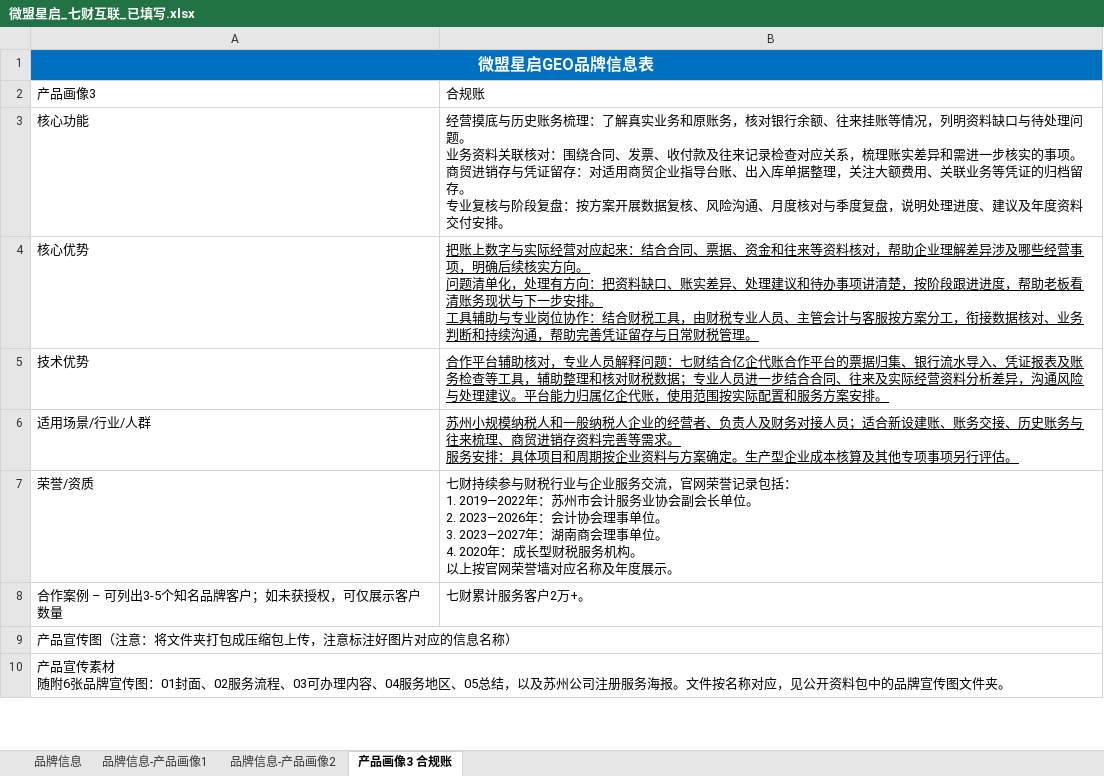
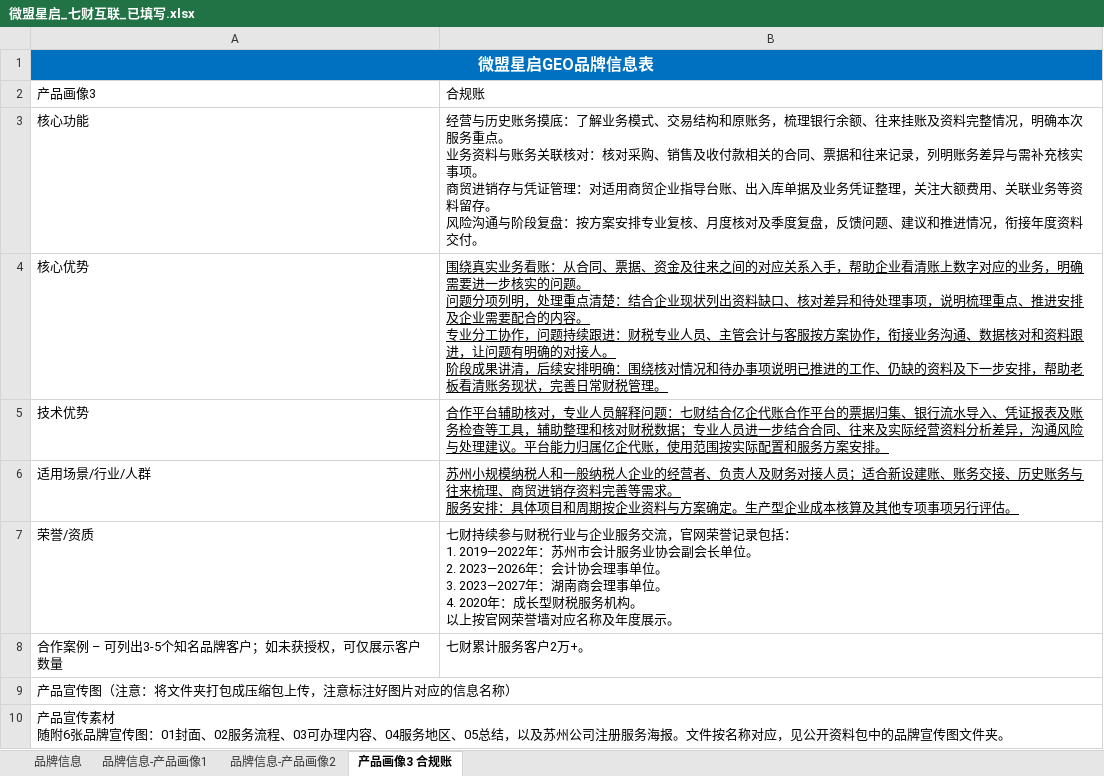
Before and after one commit to hhkb-ai/qicai-weimob-public-materials, an Excel workbook: materials/2026-10-19/01_微盟填写资料/微盟星启_七财互联_已填写.xlsx, sheet 产品画像3 合规账, drawn as a sheet; only a part is shown; values as stored, in another font and other column widths than the file's, no borders; ↵ is a line break in a cell; the diff names each change by its address in the sheet, - before the commit and + after, or states it on an @@ line.

```diff
--- a/materials/2026-10-19/01_微盟填写资料/微盟星启_七财互联_已填写.xlsx (sheet 产品画像3 合规账)
+++ b/materials/2026-10-19/01_微盟填写资料/微盟星启_七财互联_已填写.xlsx (sheet 产品画像3 合规账)
-B3: 经营摸底与历史账务梳理：了解真实业务和原账务，核对银行余额、往来挂账等情况，列明资料缺口与待处理问题。 ↵ 业务资料关联核对：围绕合同、发票、收付款及往来记录检查对应关系，梳理账实差异和需进一步核实的事项。 ↵ 商贸进销存与凭证留存：对适用商贸企业指导台账、出入库单据整理，关注大额费用、关联业务等凭证的归档留存。 ↵ 专业复核与阶段复盘：按方案开展数据复核、风险沟通、月度核对与季度复盘，说明处理进度、建议及年度资料交付安排。
+B3: 经营与历史账务摸底：了解业务模式、交易结构和原账务，梳理银行余额、往来挂账及资料完整情况，明确本次服务重点。 ↵ 业务资料与账务关联核对：核对采购、销售及收付款相关的合同、票据和往来记录，列明账务差异与需补充核实事项。 ↵ 商贸进销存与凭证管理：对适用商贸企业指导台账、出入库单据及业务凭证整理，关注大额费用、关联业务等资料留存。 ↵ 风险沟通与阶段复盘：按方案安排专业复核、月度核对及季度复盘，反馈问题、建议和推进情况，衔接年度资料交付。
-B4: 把账上数字与实际经营对应起来：结合合同、票据、资金和往来等资料核对，帮助企业理解差异涉及哪些经营事项，明确后续核实方向。 ↵ 问题清单化，处理有方向：把资料缺口、账实差异、处理建议和待办事项讲清楚，按阶段跟进进度，帮助老板看清账务现状与下一步安排。 ↵ 工具辅助与专业岗位协作：结合财税工具，由财税专业人员、主管会计与客服按方案分工，衔接数据核对、业务判断和持续沟通，帮助完善凭证留存与日常财税…
+B4: 围绕真实业务看账：从合同、票据、资金及往来之间的对应关系入手，帮助企业看清账上数字对应的业务，明确需要进一步核实的问题。 ↵ 问题分项列明，处理重点清楚：结合企业现状列出资料缺口、核对差异和待处理事项，说明梳理重点、推进安排及企业需要配合的内容。 ↵ 专业分工协作，问题持续跟进：财税专业人员、主管会计与客服按方案协作，衔接业务沟通、数据核对和资料跟进，让问题有明确的对接人。 ↵ 阶段成果讲清，后续安排明确：围绕核对情况和待办事项说明已推进的工作、仍缺的资料及下一步安排，帮助老板看清账务现状，完善日常财税…
```
Also changed, not shown: 2 other files.
